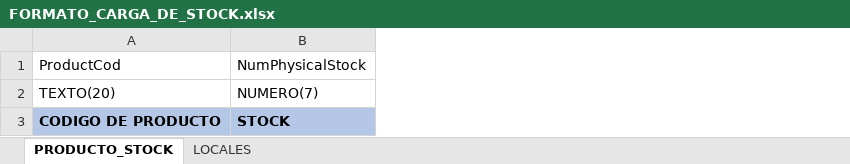
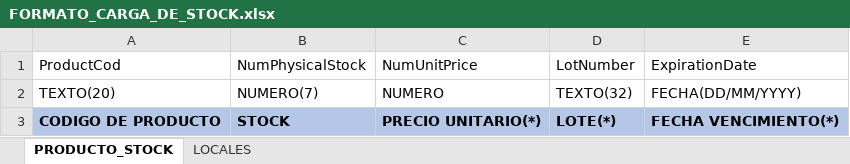
Before and after one commit to bvasquez-code/total_ccadmin, an Excel workbook: frontend/web_ccadmin_lt/src/assets/document/excel/formats/FORMATO_CARGA_DE_STOCK.xlsx, sheet PRODUCTO_STOCK, drawn as a sheet; values as stored, in another font and other column widths than the file's, no borders; the diff names each change by its address in the sheet, - before the commit and + after, or states it on an @@ line.

Commit message:
incluir precios

```diff
--- a/frontend/web_ccadmin_lt/src/assets/document/excel/formats/FORMATO_CARGA_DE_STOCK.xlsx (sheet PRODUCTO_STOCK)
+++ b/frontend/web_ccadmin_lt/src/assets/document/excel/formats/FORMATO_CARGA_DE_STOCK.xlsx (sheet PRODUCTO_STOCK)
+column C, rows 1-3: NumUnitPrice | NUMERO | PRECIO UNITARIO(*)
+column D, rows 1-3: LotNumber | TEXTO(32) | LOTE(*)
+column E, rows 1-3: ExpirationDate | FECHA(DD/MM/YYYY) | FECHA VENCIMIENTO(*)
```
Also changed, not shown: 49 other files.
